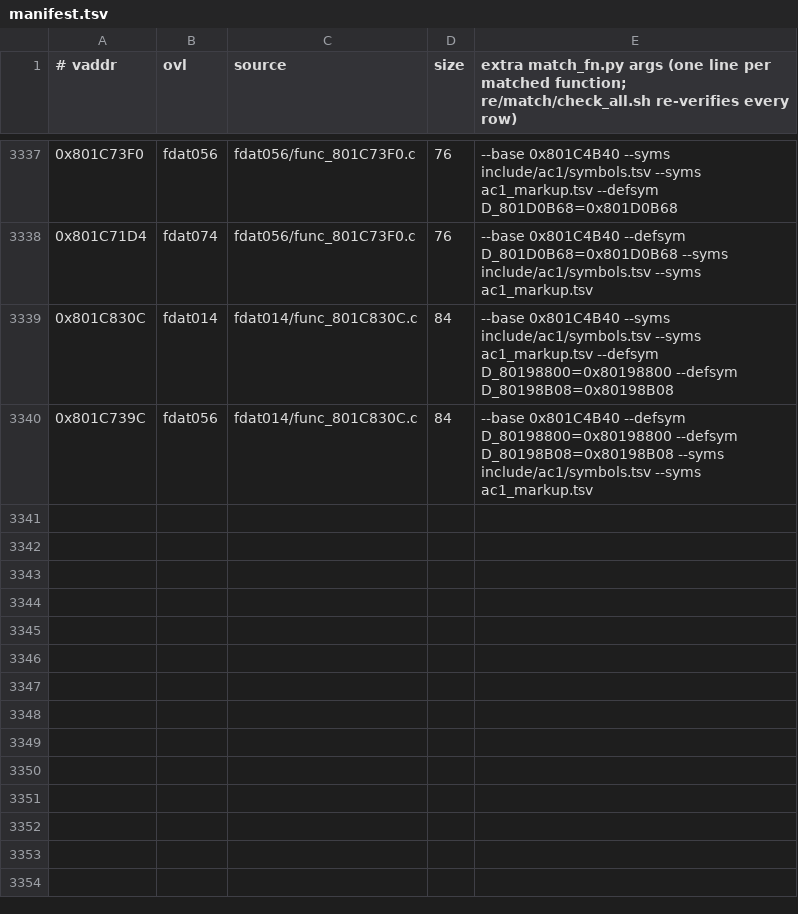
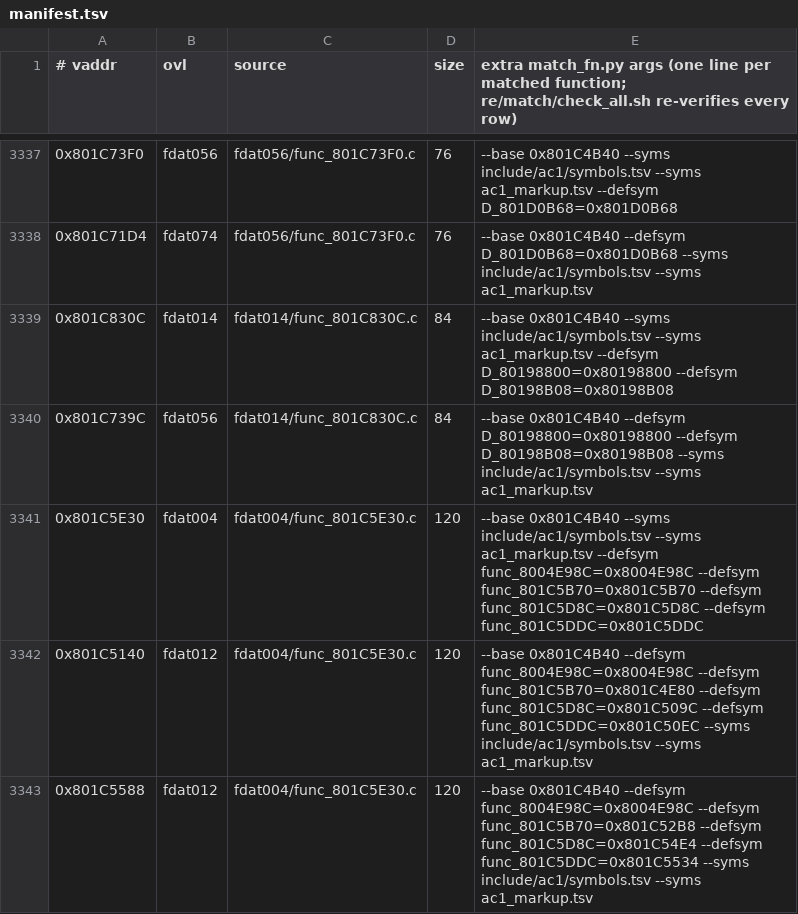
Before and after one commit to byroweb/AC1_RE, a TSV file: re/match/manifest.tsv, drawn as a sheet; only a part is shown, gaps mark what is left out; the diff names each change by its address in the sheet, - before the commit and + after, or states it on an @@ line.

```diff
--- a/re/match/manifest.tsv
+++ b/re/match/manifest.tsv
+row 3341: 0x801C5E30 | fdat004 | fdat004/func_801C5E30.c | 120 | --base 0x801C4B40 --syms include/ac1/symbols.tsv --syms ac1_markup.tsv --defsym func_8004E98C=0x8004E98C --defsym func_801C5B70=0x801C5B70 --defsym func_801C5D8C=0x801C5D8C --defsym func_801C5DDC=0x801C5DDC
+row 3342: 0x801C5140 | fdat012 | fdat004/func_801C5E30.c | 120 | --base 0x801C4B40 --defsym func_8004E98C=0x8004E98C --defsym func_801C5B70=0x801C4E80 --defsym func_801C5D8C=0x801C509C --defsym func_801C5DDC=0x801C50EC --syms include/ac1/symbols.tsv --syms ac1_markup.tsv
+row 3343: 0x801C5588 | fdat012 | fdat004/func_801C5E30.c | 120 | --base 0x801C4B40 --defsym func_8004E98C=0x8004E98C --defsym func_801C5B70=0x801C52B8 --defsym func_801C5D8C=0x801C54E4 --defsym func_801C5DDC=0x801C5534 --syms include/ac1/symbols.tsv --syms ac1_markup.tsv
```
Also changed, not shown: re/match/twin_replay.tsv, tools/loop/ledger.tsv, 1 other file.
